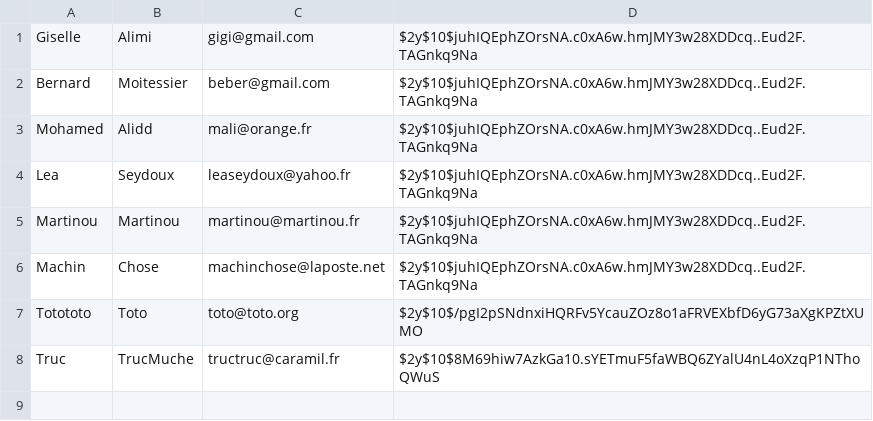
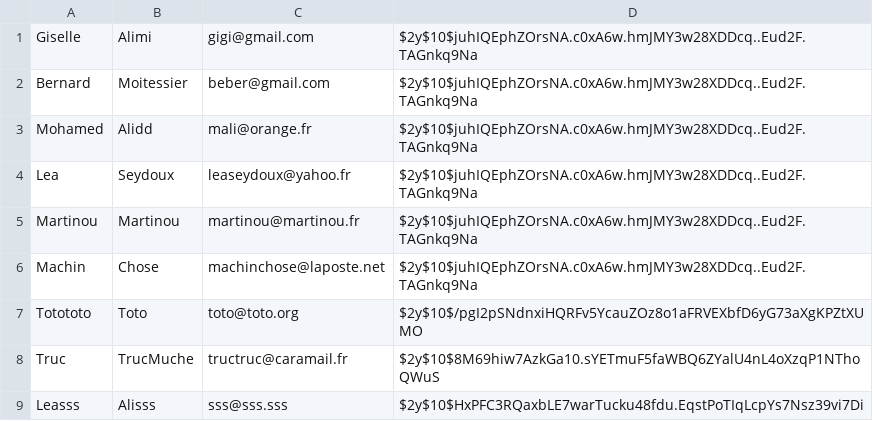
Before and after one commit to jacquesgrana/CDAPHP-TPPHP1-LaBelleAffaire, a CSV file: src/datas/users.csv, drawn as a sheet.

```diff
--- a/src/datas/users.csv
+++ b/src/datas/users.csv
@@ -7,2 +7,3 @@ Machin,Chose,machinchose@laposte.net,$2y$10$juhIQEphZOrsNA.c0xA6w.hmJMY3w28XDDcq
 Totototo,Toto,toto@toto.org,$2y$10$/pgI2pSNdnxiHQRFv5YcauZOz8o1aFRVEXbfD6yG73aXgKPZtXUMO
-Truc,TrucMuche,tructruc@caramil.fr,$2y$10$8M69hiw7AzkGa10.sYETmuF5faWBQ6ZYalU4nL4oXzqP1NThoQWuS
+Truc,TrucMuche,tructruc@caramail.fr,$2y$10$8M69hiw7AzkGa10.sYETmuF5faWBQ6ZYalU4nL4oXzqP1NThoQWuS
+Leasss,Alisss,sss@sss.sss,$2y$10$HxPFC3RQaxbLE7warTucku48fdu.EqstPoTIqLcpYs7Nsz39vi7Di
```
Also changed, not shown: 2 other files.
